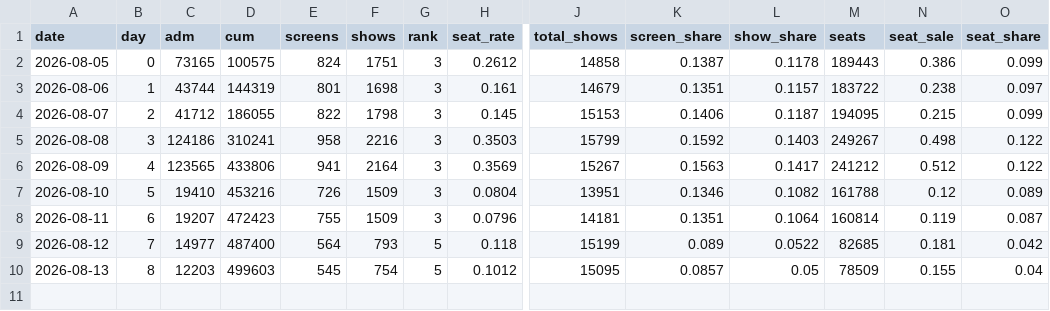
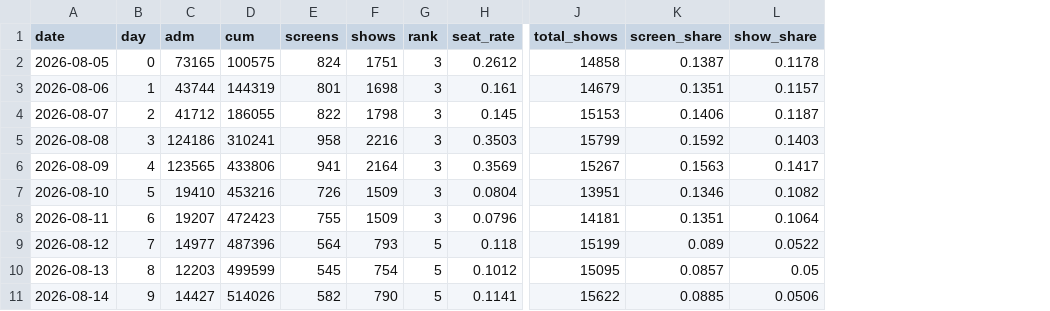
Before and after one commit to AndyWallstreet/buzztrend, a CSV file: data/hatchuping/m2_daily.csv, drawn as a sheet; only a part is shown, gaps mark what is left out; removed rows and columns are numbered as before the commit, all else as after; rows hold the shown columns only; the diff names each change by its address in the sheet, - before the commit and + after, or states it on an @@ line.

```diff
--- a/data/hatchuping/m2_daily.csv
+++ b/data/hatchuping/m2_daily.csv
-column M (seats), rows 2-10: 189443 | 183722 | 194095 | 249267 | 241212 | 161788 | 160814 | 82685 | 78509
-column N (seat_sale), rows 2-10: 0.386 | 0.238 | 0.215 | 0.498 | 0.512 | 0.12 | 0.119 | 0.181 | 0.155
-column O (seat_share), rows 2-10: 0.099 | 0.097 | 0.099 | 0.122 | 0.122 | 0.089 | 0.087 | 0.042 | 0.04
-D9 (cum): 487400
+D9 (cum): 487396
-D10 (cum): 499603
+D10 (cum): 499599
+row 11: 2026-08-14 | 9 | 14427 | 514026 | 582 | 790 | 5 | 0.1141 | 15622 | 0.0885 | 0.0506
```
Also changed, not shown: data/hatchuping/m2_chains.csv, data/hatchuping/m2_market.csv, 1 other file.
